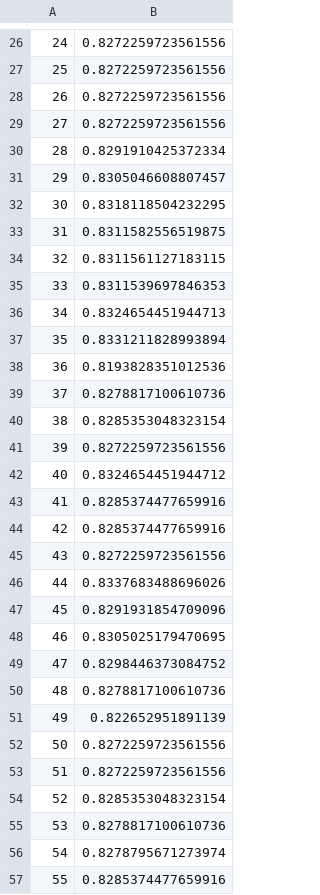
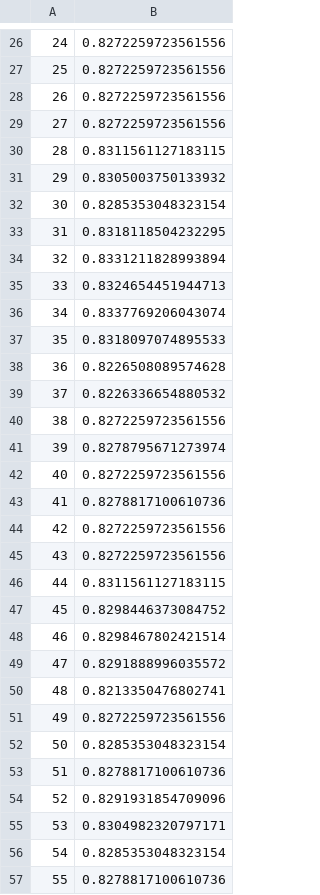
Before and after one commit to johncuevas51/Project_4_Group7, a CSV file: Model_results/Top10_RandomForest_Models.csv, drawn as a sheet; only a part is shown, gaps mark what is left out; the diff covers the shown part only.

```diff
--- a/Model_results/Top10_RandomForest_Models.csv
+++ b/Model_results/Top10_RandomForest_Models.csv
@@ -29,29 +29,29 @@
 27,0.8272259723561556
-28,0.8291910425372334
-29,0.8305046608807457
-30,0.8318118504232295
-31,0.8311582556519875
-32,0.8311561127183115
-33,0.8311539697846353
-34,0.8324654451944713
-35,0.8331211828993894
-36,0.8193828351012536
-37,0.8278817100610736
-38,0.8285353048323154
-39,0.8272259723561556
-40,0.8324654451944712
-41,0.8285374477659916
-42,0.8285374477659916
+28,0.8311561127183115
+29,0.8305003750133932
+30,0.8285353048323154
+31,0.8318118504232295
+32,0.8331211828993894
+33,0.8324654451944713
+34,0.8337769206043074
+35,0.8318097074895533
+36,0.8226508089574628
+37,0.8226336654880532
+38,0.8272259723561556
+39,0.8278795671273974
+40,0.8272259723561556
+41,0.8278817100610736
+42,0.8272259723561556
 43,0.8272259723561556
-44,0.8337683488696026
-45,0.8291931854709096
-46,0.8305025179470695
-47,0.8298446373084752
-48,0.8278817100610736
-49,0.822652951891139
-50,0.8272259723561556
-51,0.8272259723561556
-52,0.8285353048323154
-53,0.8278817100610736
-54,0.8278795671273974
-55,0.8285374477659916
+44,0.8311561127183115
+45,0.8298446373084752
+46,0.8298467802421514
+47,0.8291888996035572
+48,0.8213350476802741
+49,0.8272259723561556
+50,0.8285353048323154
+51,0.8278817100610736
+52,0.8291931854709096
+53,0.8304982320797171
+54,0.8285353048323154
+55,0.8278817100610736
```
Also changed, not shown: 62 edited cells elsewhere in this file, Model_results/RandomForest_Model_Result.csv, Model_results/SVC_ModelResult.csv, 7 other files.
